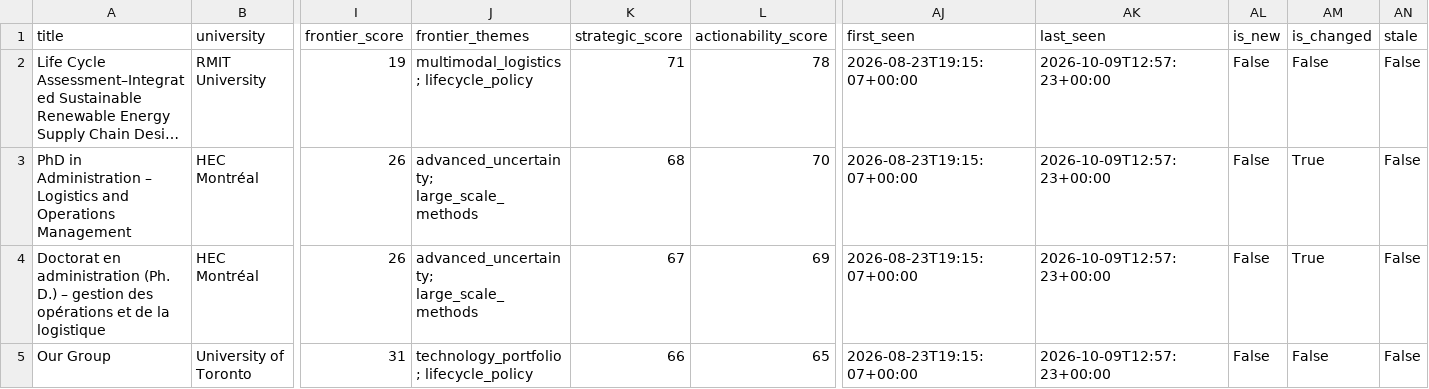
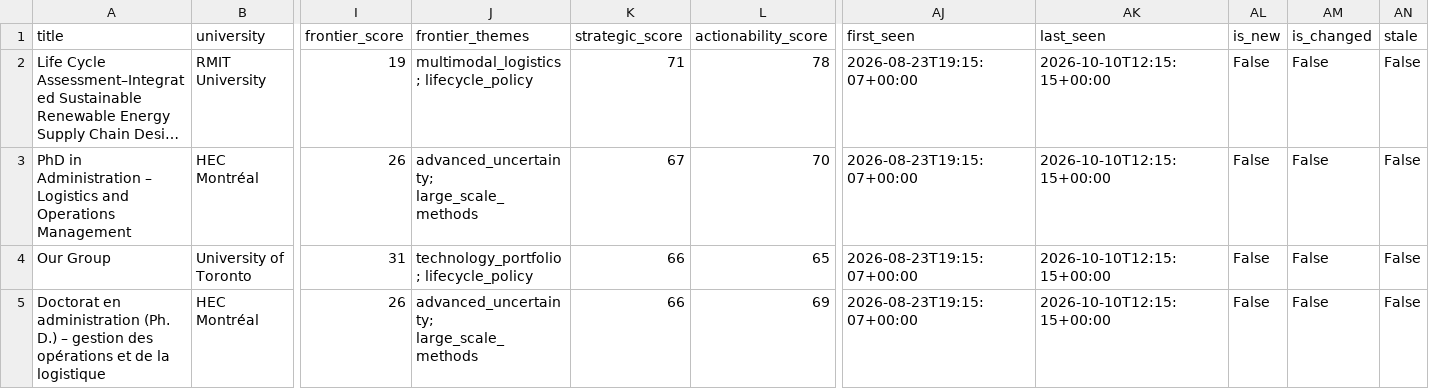
Before and after one commit to aminhosseini7/renewable-energy-phd-radar, a CSV file: reports/opportunities.csv, drawn as a sheet; only a part is shown, gaps mark what is left out; long unchanged cells end in …; removed rows and columns are numbered as before the commit, all else as after; rows hold the shown columns only; the diff names each change by its address in the sheet, - before the commit and + after, or states it on an @@ line.

```diff
--- a/reports/opportunities.csv
+++ b/reports/opportunities.csv
-AK2:AK3 (last_seen): 2026-10-09T12:57:23+00:00
+AK2:AK3 (last_seen): 2026-10-10T12:15:15+00:00
-K3 (strategic_score): 68
+K3 (strategic_score): 67
-AM3 (is_changed): True
+AM3 (is_changed): False
-row 4: Doctorat en administration (Ph. D.) – gestion des opérations et de la logistique | HEC Montréal | 26 | advanced_uncertainty; large_scale_methods | 67 | 69 | 2026-08-23T19:15:07+00:00 | 2026-10-09T12:57:23+00:00 | False | True | False
-AK4 (last_seen): 2026-10-09T12:57:23+00:00
+AK4 (last_seen): 2026-10-10T12:15:15+00:00
+row 5: Doctorat en administration (Ph. D.) – gestion des opérations et de la logistique | HEC Montréal | 26 | advanced_uncertainty; large_scale_methods | 66 | 69 | 2026-08-23T19:15:07+00:00 | 2026-10-10T12:15:15+00:00 | False | False | False
```
Also changed, not shown: 9 other files.
